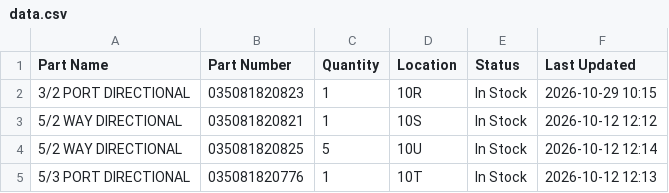
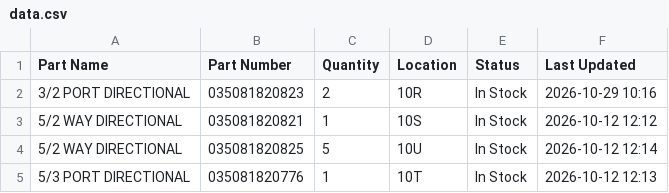
Before and after one commit to salmanaziz859-star/tms-stock, a CSV file: data.csv, drawn as a sheet; only a part is shown.

```diff
--- a/data.csv
+++ b/data.csv
@@ -1,3 +1,3 @@
 Part Name,Part Number,Quantity,Location,Status,Last Updated
-3/2 PORT DIRECTIONAL,035081820823,1,10R,In Stock,2026-10-29 10:15
+3/2 PORT DIRECTIONAL,035081820823,2,10R,In Stock,2026-10-29 10:16
 5/2 WAY DIRECTIONAL,035081820821,1,10S,In Stock,2026-10-12 12:12
```
Also changed, not shown: 1 other file.
